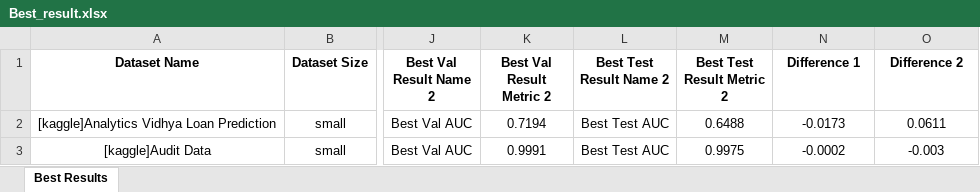
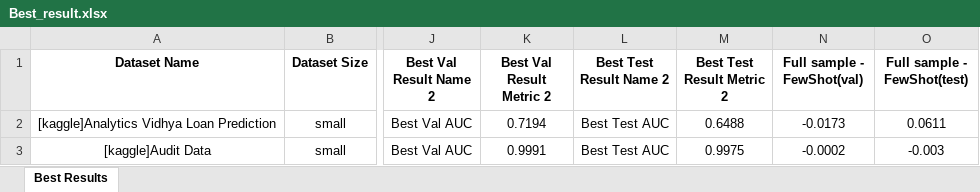
Before and after one commit to shangyuan191/EFTDL, an Excel workbook: examples/result/Best_result.xlsx, sheet Best Results, drawn as a sheet; only a part is shown, gaps mark what is left out; values as stored, in another font and other column widths than the file's, no borders; the diff names each change by its address in the sheet, - before the commit and + after, or states it on an @@ line.

Commit message:
modify Best_result.xlsx column name

```diff
--- a/examples/result/Best_result.xlsx (sheet Best Results)
+++ b/examples/result/Best_result.xlsx (sheet Best Results)
-N1: Difference 1
+N1: Full sample - FewShot(val)
-O1: Difference 2
+O1: Full sample - FewShot(test)
```
Also changed, not shown: 1 other file.
